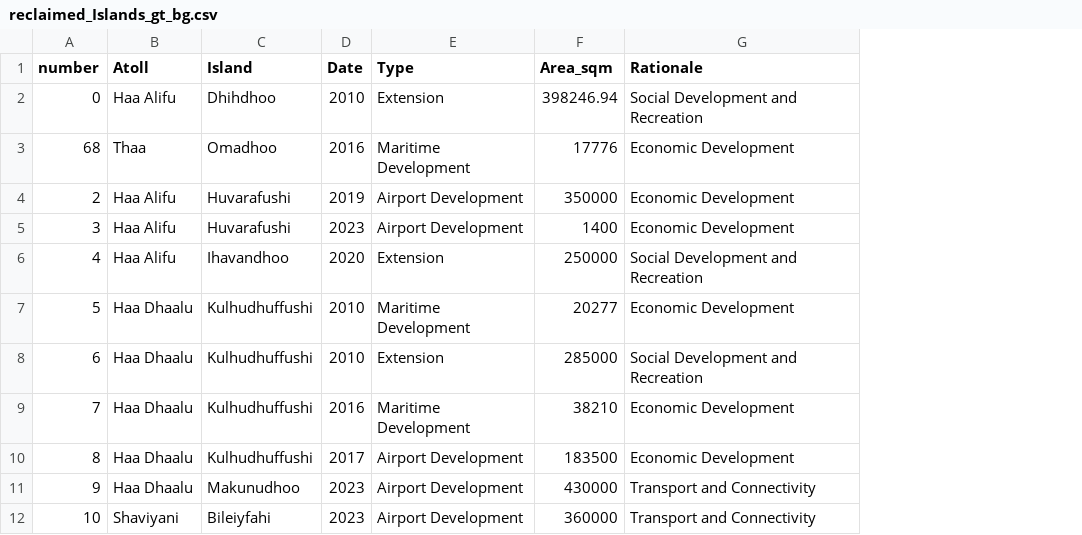
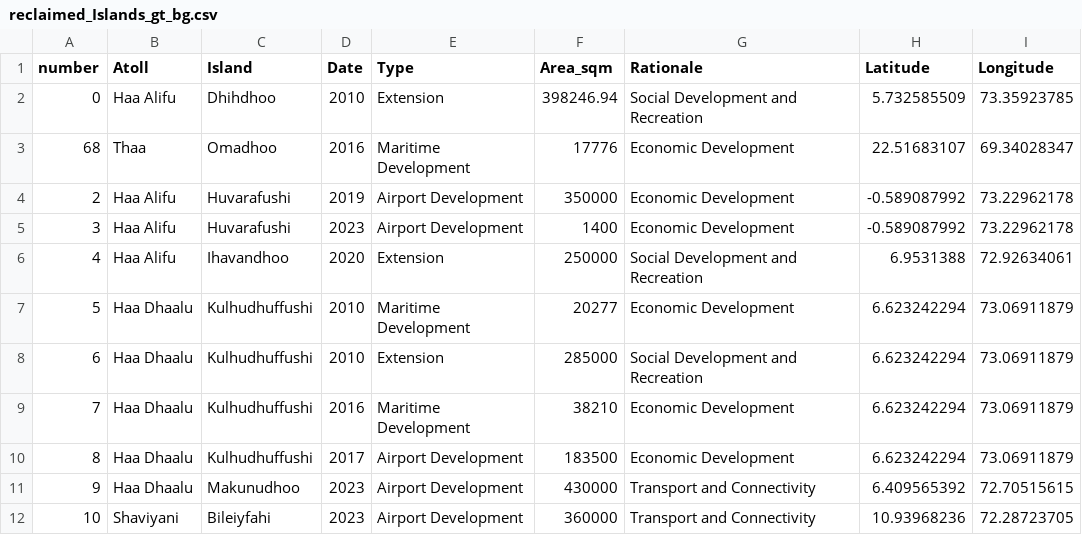
Before and after one commit to Wzesk/coastal_intervention_viewer, a CSV file: data/reclaimed_Islands_gt_bg.csv, drawn as a sheet; only a part is shown; the diff names each change by its address in the sheet, - before the commit and + after, or states it on an @@ line.

Commit message:
added lat long to table

```diff
--- a/data/reclaimed_Islands_gt_bg.csv
+++ b/data/reclaimed_Islands_gt_bg.csv
+column H (Latitude), rows 2-12: 5.732585509 | 22.51683107 | -0.589087992 | -0.589087992 | 6.9531388 | 6.623242294 | 6.623242294 | 6.623242294 | 6.623242294 | 6.409565392 | 10.93968236
+column I (Longitude), rows 2-12: 73.35923785 | 69.34028347 | 73.22962178 | 73.22962178 | 72.92634061 | 73.06911879 | 73.06911879 | 73.06911879 | 73.06911879 | 72.70515615 | 72.28723705
```
Also changed, not shown: 2 other files.
